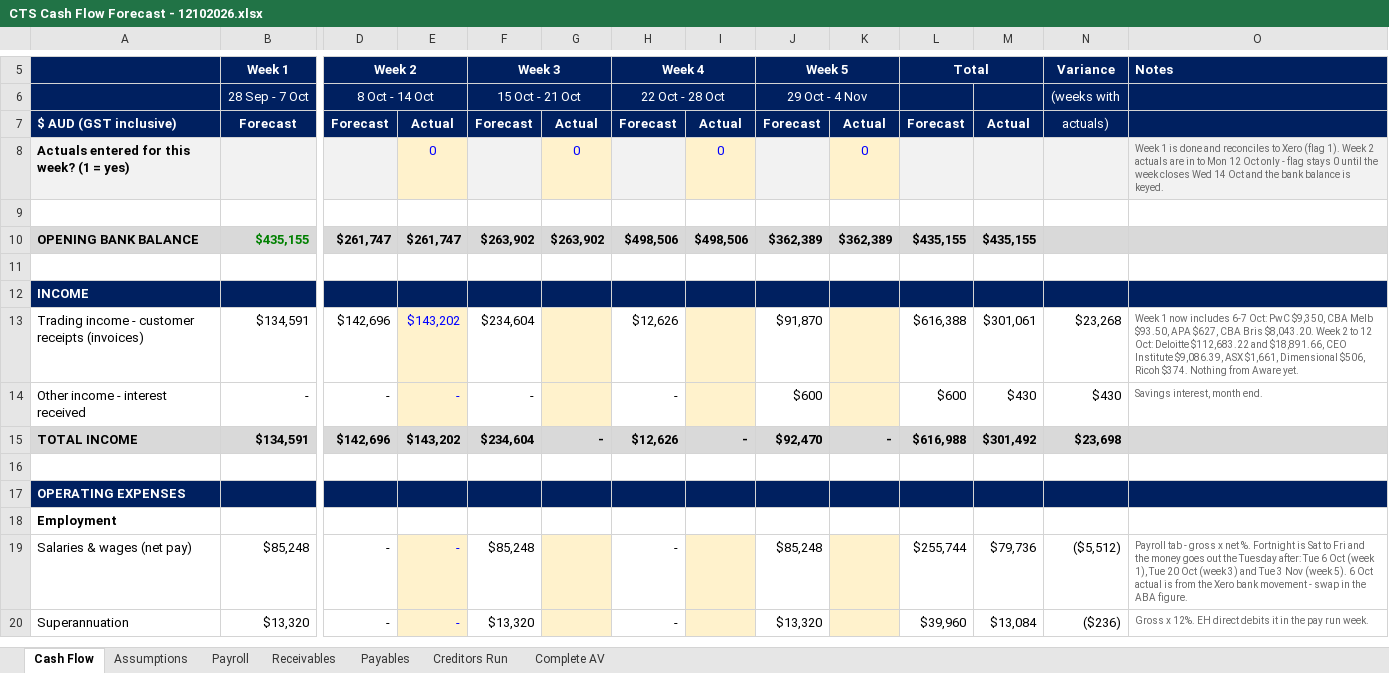
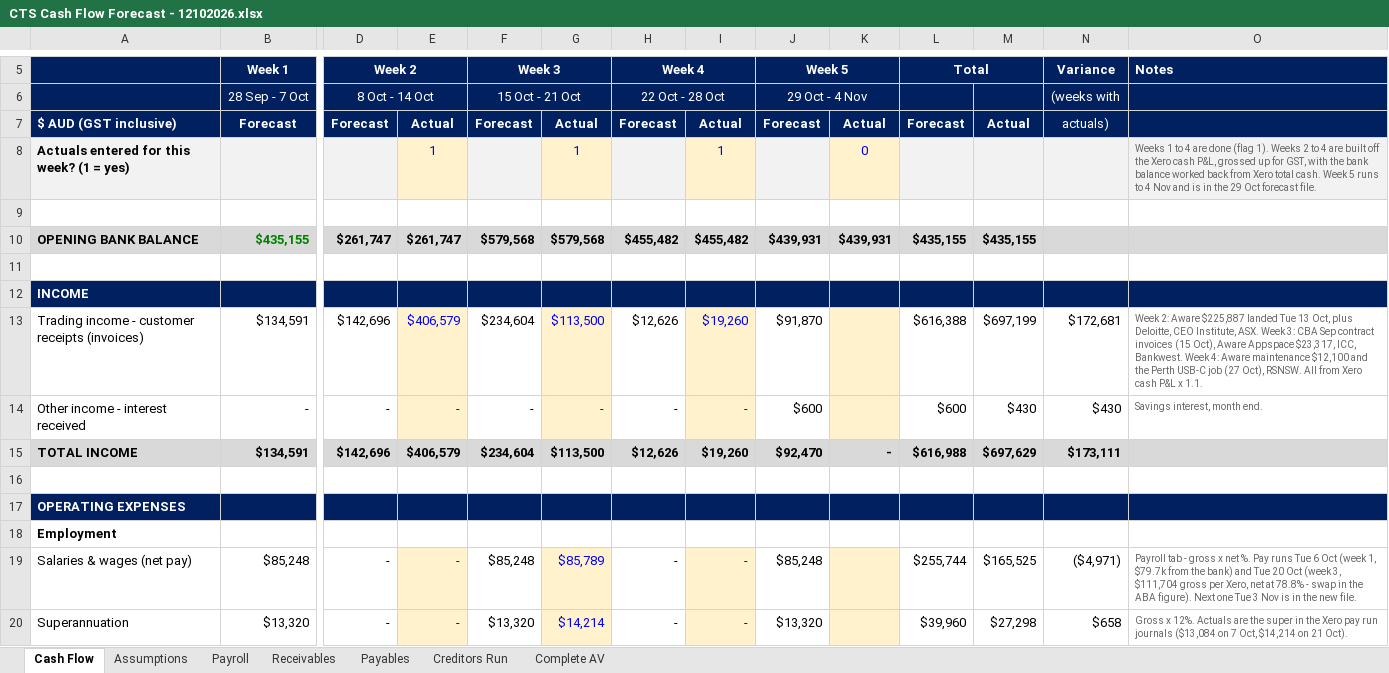
Before and after one commit to WesleyNelson-O33/Claude, an Excel workbook: cashflow/CTS Cash Flow Forecast - 12102026.xlsx, sheet Cash Flow, drawn as a sheet; only a part is shown, gaps mark what is left out; values as stored, in another font and other column widths than the file's, no borders; the diff covers the shown part only; the diff names each change by its address in the sheet, - before the commit and + after, or states it on an @@ line.

```diff
--- a/cashflow/CTS Cash Flow Forecast - 12102026.xlsx (sheet Cash Flow)
+++ b/cashflow/CTS Cash Flow Forecast - 12102026.xlsx (sheet Cash Flow)
-E8: 0
+E8: 1
-G8: 0
+G8: 1
-I8: 0
+I8: 1
-O8: Week 1 is done and reconciles to Xero (flag 1). Week 2 actuals are in to Mon 12 Oct only - flag stays 0 until the week closes Wed 14 Oct and the bank balance is keyed.
+O8: Weeks 1 to 4 are done (flag 1). Weeks 2 to 4 are built off the Xero cash P&L, grossed up for GST, with the bank balance worked back from Xero total cash. Week 5 runs to 4 Nov and is in the 29 Oct forecast file.
-F10: $263,902
+F10: $579,568
-G10: $263,902
+G10: $579,568
-H10: $498,506
+H10: $455,482
-I10: $498,506
+I10: $455,482
-J10: $362,389
+J10: $439,931
-K10: $362,389
+K10: $439,931
-E13: $143,202
+E13: $406,579
-G13: (empty)
+G13: $113,500
-I13: (empty)
+I13: $19,260
-M13: $301,061
+M13: $697,199
-N13: $23,268
+N13: $172,681
-O13: Week 1 now includes 6-7 Oct: PwC $9,350, CBA Melb $93.50, APA $627, CBA Bris $8,043.20. Week 2 to 12 Oct: Deloitte $112,683.22 and $18,891.66, CEO Institute $9,086.39, ASX $1,661, Dimensional $506, Ricoh $374. Nothing from Aware yet.
+O13: Week 2: Aware $225,887 landed Tue 13 Oct, plus Deloitte, CEO Institute, ASX. Week 3: CBA Sep contract invoices (15 Oct), Aware Appspace $23,317, ICC, Bankwest. Week 4: Aware maintenance $12,100 and the Perth USB-C job (27 Oct), RSNSW. All from Xero cash P&L x 1.1.
-G14: (empty)
+G14: -
-I14: (empty)
+I14: -
-E15: $143,202
+E15: $406,579
-G15: -
+G15: $113,500
-I15: -
+I15: $19,260
-M15: $301,492
+M15: $697,629
-N15: $23,698
+N15: $173,111
-G19: (empty)
+G19: $85,789
-I19:I20: (empty)
+I19:I20: -
-M19: $79,736
+M19: $165,525
-N19: ($5,512)
+N19: ($4,971)
-O19: …net %. Fortnight is Sat to Fri and the money goes out the Tuesday after: Tue 6 Oct (week 1), Tue 20 Oct (week 3) and Tue 3 Nov (week 5). 6 Oct actual is from the Xero bank movement - swap in the ABA figure.
+O19: …net %. Pay runs Tue 6 Oct (week 1, $79.7k from the bank) and Tue 20 Oct (week 3, $111,704 gross per Xero, net at 78.8% - swap in the ABA figure). Next one Tue 3 Nov is in the new file.
-G20: (empty)
+G20: $14,214
-M20: $13,084
+M20: $27,298
-N20: ($236)
+N20: $658
-O20: …x 12%. EH direct debits it in the pay run week.
+O20: …x 12%. Actuals are the super in the Xero pay run journals ($13,084 on 7 Oct, $14,214 on 21 Oct).
```
Also changed, not shown: 132 edited cells elsewhere in this sheet, 1 other file.
